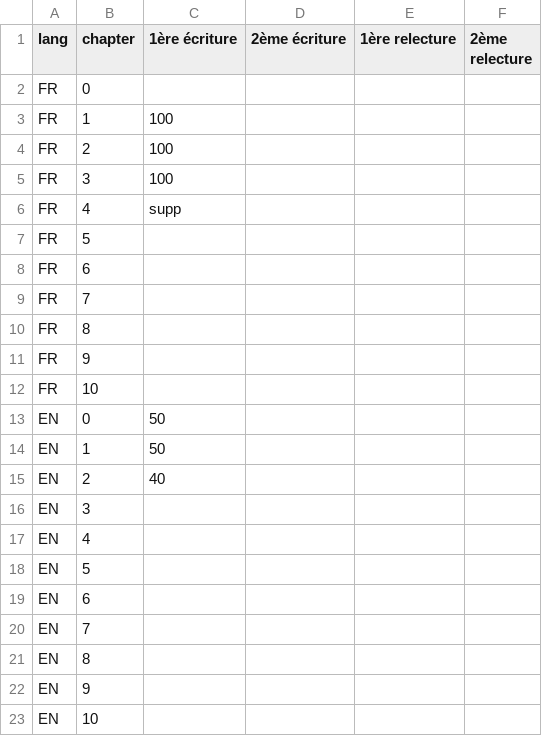
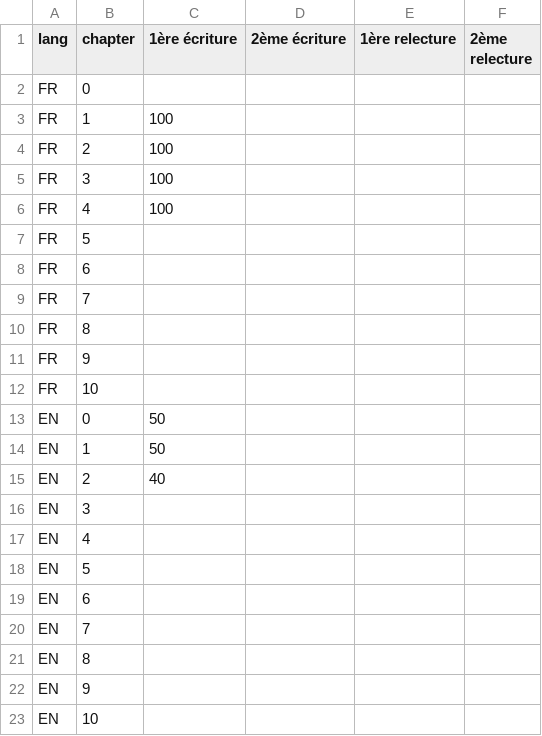
Before and after one commit to madeindjs/api_on_rails, a CSV file: progress.csv, drawn as a sheet.

Commit message:
Finish chapter 04 FR

```diff
--- a/progress.csv
+++ b/progress.csv
@@ -5,3 +5,3 @@ FR	2	100
 FR	3	100			
-FR	4	supp			
+FR	4	100			
 FR	5				
```
Also changed, not shown: 3 other files.
